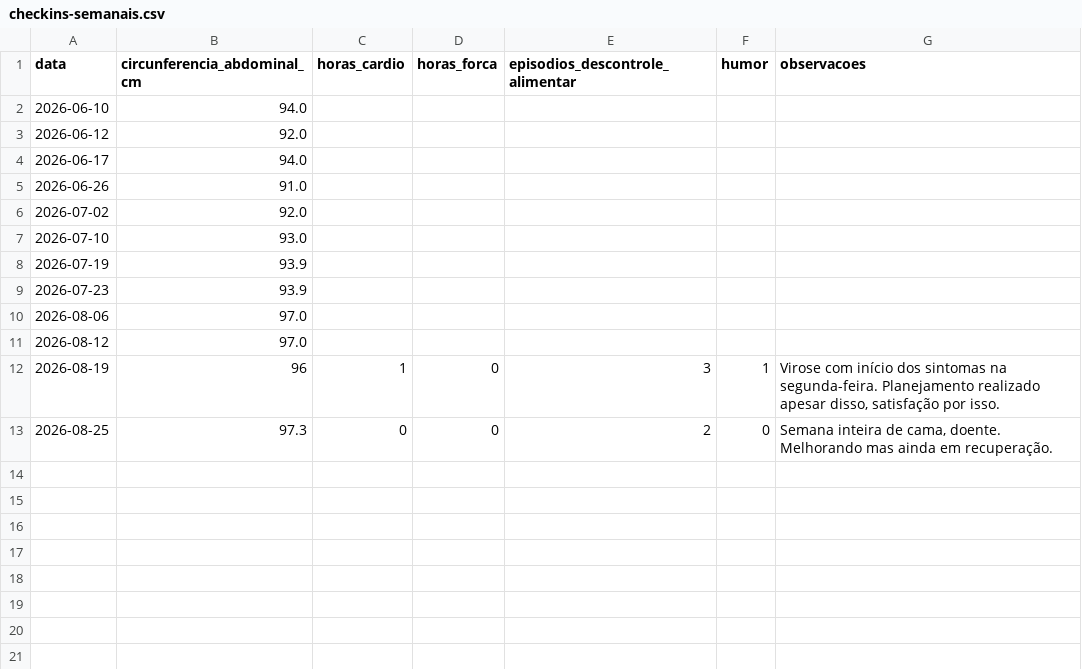
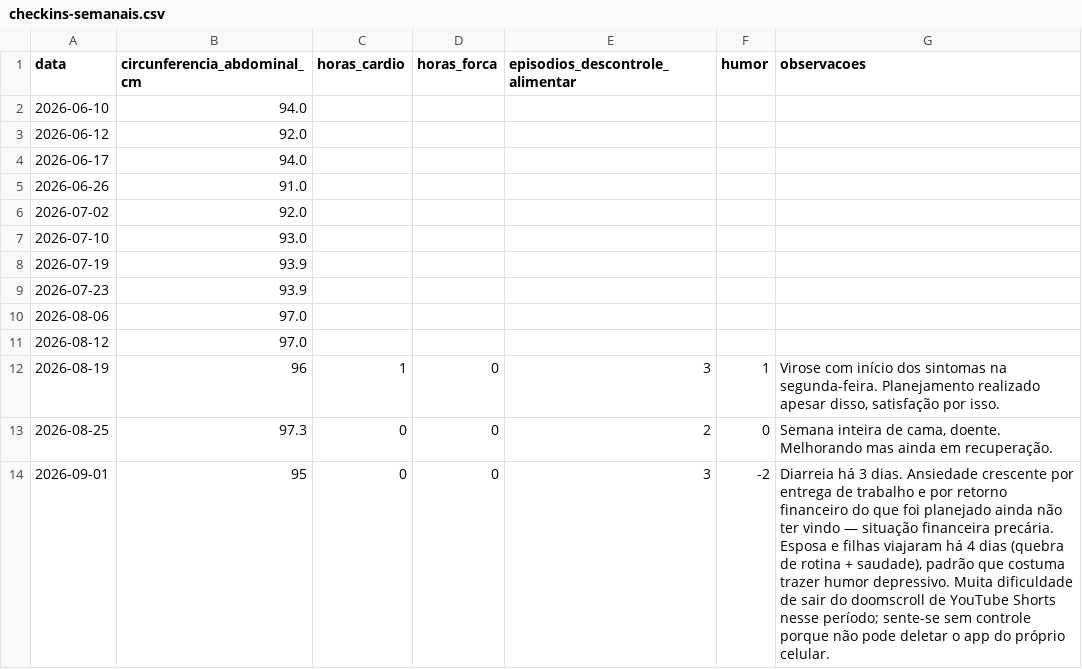
Before and after one commit to felipedpaiva-oss/Agenteautocuidadopublico, a CSV file: data/checkins-semanais.csv, drawn as a sheet.

```diff
--- a/data/checkins-semanais.csv
+++ b/data/checkins-semanais.csv
@@ -13 +13,2 @@ data,circunferencia_abdominal_cm,horas_cardio,horas_forca,episodios_descontrole_
 2026-08-25,97.3,0,0,2,0,"Semana inteira de cama, doente. Melhorando mas ainda em recuperação."
+2026-09-01,95,0,0,3,-2,"Diarreia há 3 dias. Ansiedade crescente por entrega de trabalho e por retorno financeiro do que foi planejado ainda não ter vindo — situação financeira precária. Esposa e filhas viajaram há 4 dias (quebra de rotina + saudade), padrão que costuma trazer humor depressivo. Muita dificuldade de sair do doomscroll de YouTube Shorts nesse período; sente-se sem controle porque não pode deletar o app do próprio celular."
```
Also changed, not shown: 1 other file.
